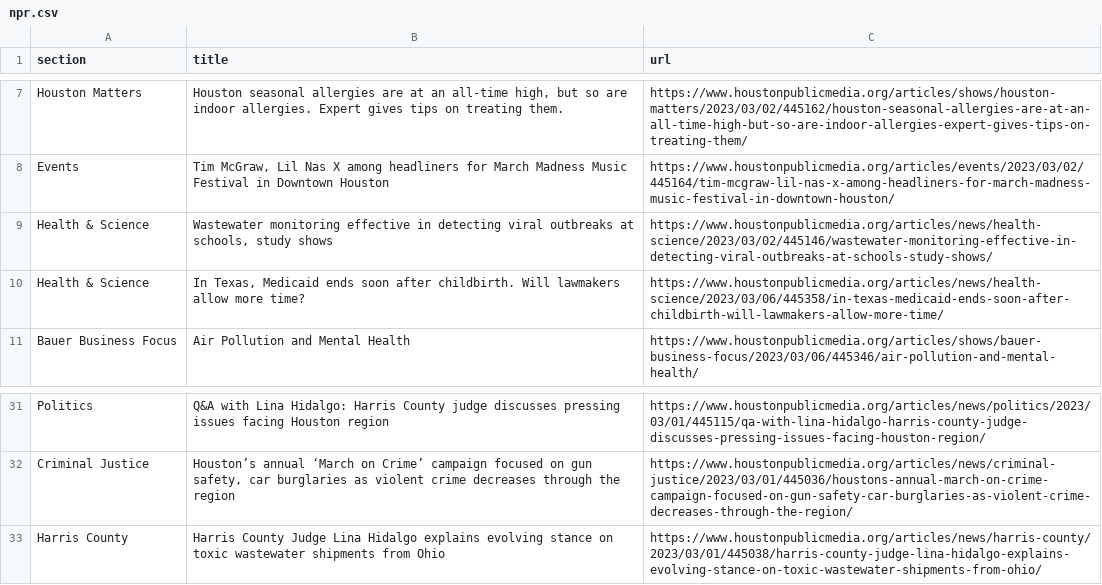
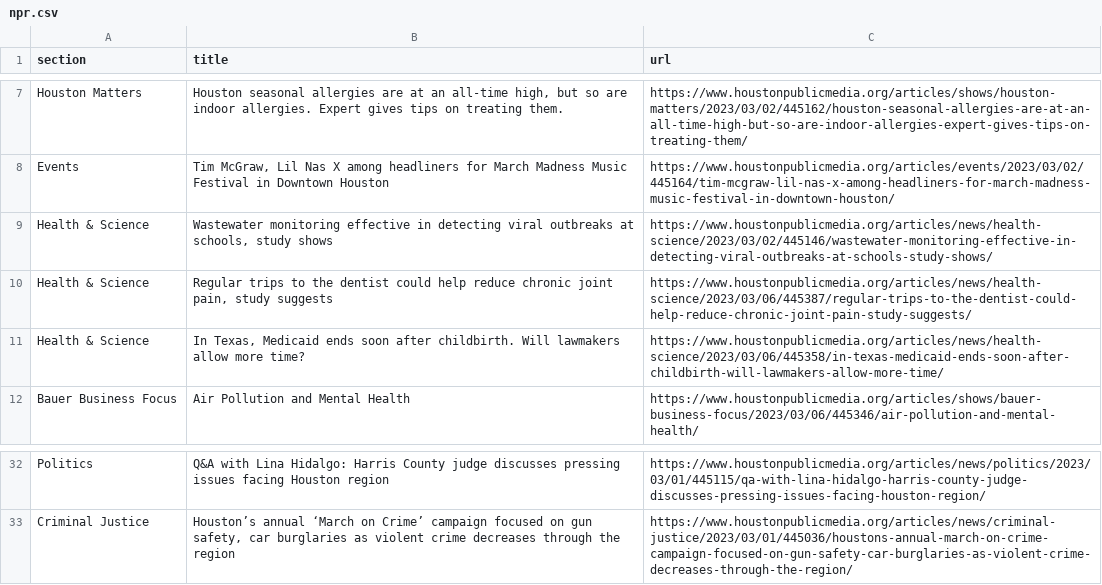
Before and after one commit to AngelineJCQ/aoto-scraper, a CSV file: npr.csv, drawn as a sheet; only a part is shown, gaps mark what is left out.

```diff
--- a/npr.csv
+++ b/npr.csv
@@ -9,2 +9,3 @@ Events,"Tim McGraw, Lil Nas X among headliners for March Madness Music Festival
 Health & Science,"Wastewater monitoring effective in detecting viral outbreaks at schools, study shows",https://www.houstonpublicmedia.org/articles/news/health-science/2023/03/02/445146/wastewater-monitoring-effective-in-detecting-viral-outbreaks-at-schools-study-shows/
+Health & Science,"Regular trips to the dentist could help reduce chronic joint pain, study suggests",https://www.houstonpublicmedia.org/articles/news/health-science/2023/03/06/445387/regular-trips-to-the-dentist-could-help-reduce-chronic-joint-pain-study-suggests/
 Health & Science,"In Texas, Medicaid ends soon after childbirth. Will lawmakers allow more time?",https://www.houstonpublicmedia.org/articles/news/health-science/2023/03/06/445358/in-texas-medicaid-ends-soon-after-childbirth-will-lawmakers-allow-more-time/
@@ -32,2 +33 @@ Politics,Q&A with Lina Hidalgo: Harris County judge discusses pressing issues fa
 Criminal Justice,"Houston’s annual ‘March on Crime’ campaign focused on gun safety, car burglaries as violent crime decreases through the region",https://www.houstonpublicmedia.org/articles/news/criminal-justice/2023/03/01/445036/houstons-annual-march-on-crime-campaign-focused-on-gun-safety-car-burglaries-as-violent-crime-decreases-through-the-region/
-Harris County,Harris County Judge Lina Hidalgo explains evolving stance on toxic wastewater shipments from Ohio,https://www.houstonpublicmedia.org/articles/news/harris-county/2023/03/01/445038/harris-county-judge-lina-hidalgo-explains-evolving-stance-on-toxic-wastewater-shipments-from-ohio/
```
